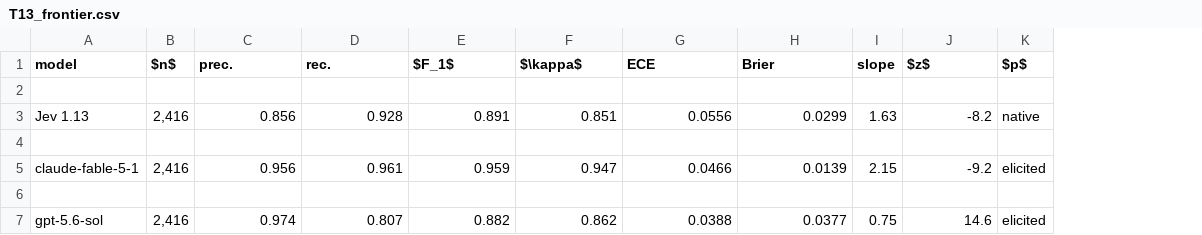
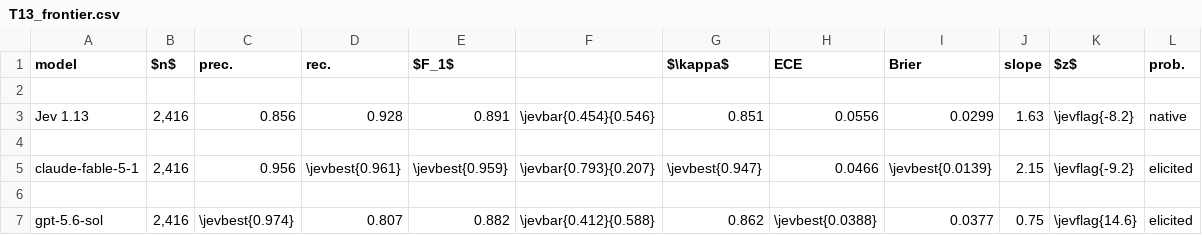
Before and after one commit to pozapas/jev-calibrated-narrative-coding, a CSV file: outputs/tables/T13_frontier.csv, drawn as a sheet; addresses are those after the commit; the diff names each change by its address in the sheet, - before the commit and + after, or states it on an @@ line.

```diff
--- a/outputs/tables/T13_frontier.csv
+++ b/outputs/tables/T13_frontier.csv
+column F, rows 3-7: \jevbar{0.454}{0.546} |  | \jevbar{0.793}{0.207} |  | \jevbar{0.412}{0.588}
-L1: $p$
+L1: prob.
-K3 ($z$): -8.2
+K3 ($z$): \jevflag{-8.2}
-D5 (rec.): 0.961
+D5 (rec.): \jevbest{0.961}
-E5 ($F_1$): 0.959
+E5 ($F_1$): \jevbest{0.959}
-G5 ($\kappa$): 0.947
+G5 ($\kappa$): \jevbest{0.947}
-I5 (Brier): 0.0139
+I5 (Brier): \jevbest{0.0139}
-K5 ($z$): -9.2
+K5 ($z$): \jevflag{-9.2}
-C7 (prec.): 0.974
+C7 (prec.): \jevbest{0.974}
-H7 (ECE): 0.0388
+H7 (ECE): \jevbest{0.0388}
-K7 ($z$): 14.6
+K7 ($z$): \jevflag{14.6}
```
Also changed, not shown: outputs/tables/T10_gold.csv, outputs/tables/T2_schema.csv, 14 other files.
